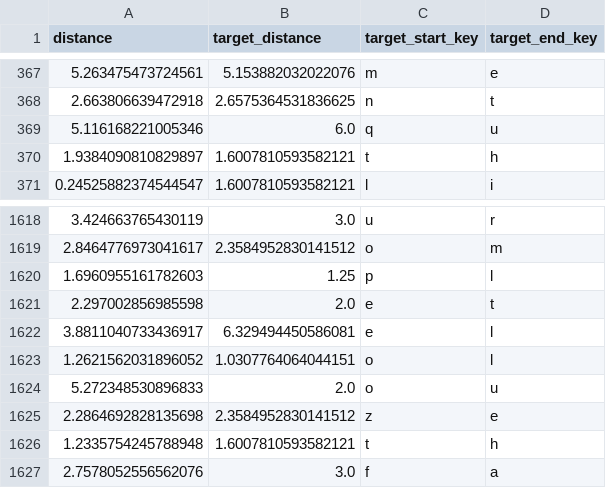
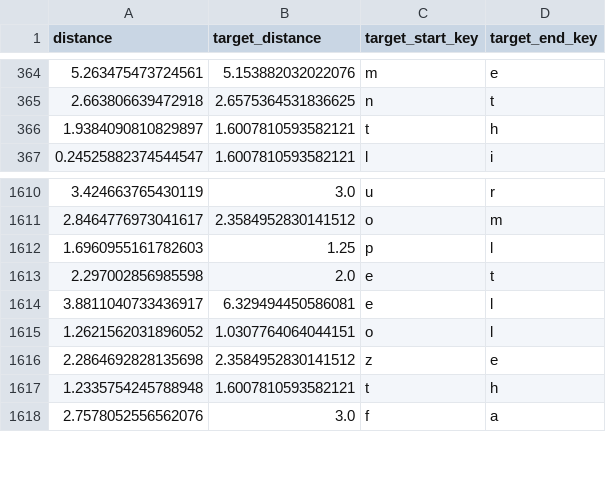
Before and after one commit to siddharth-padakanti/SwipeTyping-CHI2026, a CSV file: analysis/logs/swipes.csv, drawn as a sheet; only a part is shown, gaps mark what is left out; the diff covers the shown part only.

```diff
--- a/analysis/logs/swipes.csv
+++ b/analysis/logs/swipes.csv
@@ -368,3 +365,2 @@ distance,target_distance,target_start_key,target_end_key
 2.663806639472918,2.6575364531836625,n,t
-5.116168221005346,6.0,q,u
 1.9384090810829897,1.6007810593582121,t,h
@@ -1623,3 +1615,2 @@ distance,target_distance,target_start_key,target_end_key
 1.2621562031896052,1.0307764064044151,o,l
-5.272348530896833,2.0,o,u
 2.2864692828135698,2.3584952830141512,z,e
```
Also changed, not shown: 10 removed rows elsewhere in this file, 1 other file.
